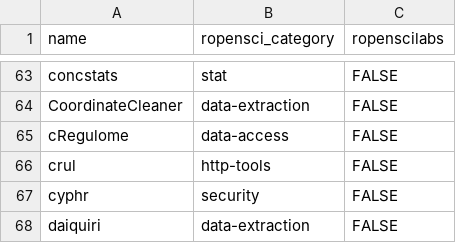
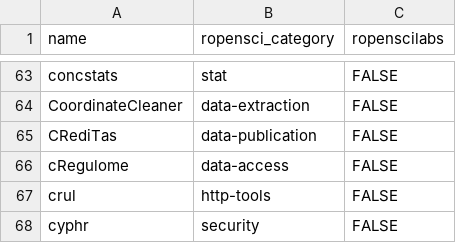
Before and after one commit to ropensci/roregistry, a CSV file: info/final_categories.csv, drawn as a sheet; only a part is shown, gaps mark what is left out; the shorter side is filled out with more unchanged rows.

Commit message:
update categories

```diff
--- a/info/final_categories.csv
+++ b/info/final_categories.csv
@@ -64,2 +64,3 @@ concstats,stat,FALSE
 CoordinateCleaner,data-extraction,FALSE
+CRediTas,data-publication,FALSE
 cRegulome,data-access,FALSE
```
